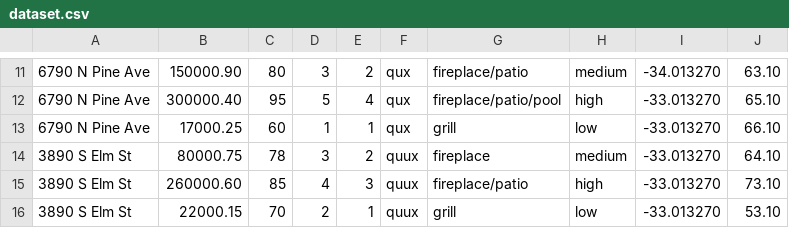
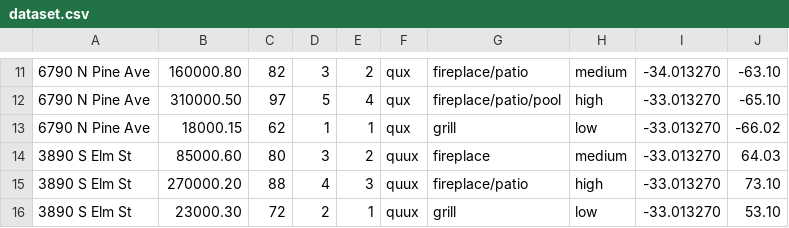
Before and after one commit to lagigliaivan/properfilter, a CSV file: dataset.csv, drawn as a sheet; only a part is shown, gaps mark what is left out; the diff covers the shown part only.

```diff
--- a/dataset.csv
+++ b/dataset.csv
@@ -11,6 +11,6 @@
-6790 N Pine Ave,150000.90,80,3,2,qux,fireplace/patio,medium,-34.013270,63.10
-6790 N Pine Ave,300000.40,95,5,4,qux,fireplace/patio/pool,high,-33.013270,65.10
-6790 N Pine Ave,17000.25,60,1,1,qux,grill,low,-33.013270,66.10
-3890 S Elm St,80000.75,78,3,2,quux,fireplace,medium,-33.013270,64.10
-3890 S Elm St,260000.60,85,4,3,quux,fireplace/patio,high,-33.013270,73.10
-3890 S Elm St,22000.15,70,2,1,quux,grill,low,-33.013270,53.10
+6790 N Pine Ave,160000.80,82,3,2,qux,fireplace/patio,medium,-34.013270,-63.10
+6790 N Pine Ave,310000.50,97,5,4,qux,fireplace/patio/pool,high,-33.013270,-65.10
+6790 N Pine Ave,18000.15,62,1,1,qux,grill,low,-33.013270,-66.02
+3890 S Elm St,85000.60,80,3,2,quux,fireplace,medium,-33.013270,64.03
+3890 S Elm St,270000.20,88,4,3,quux,fireplace/patio,high,-33.013270,73.10
+3890 S Elm St,23000.30,72,2,1,quux,grill,low,-33.013270,53.10
```
Also changed, not shown: 30 edited cells elsewhere in this file, 8 other files.
